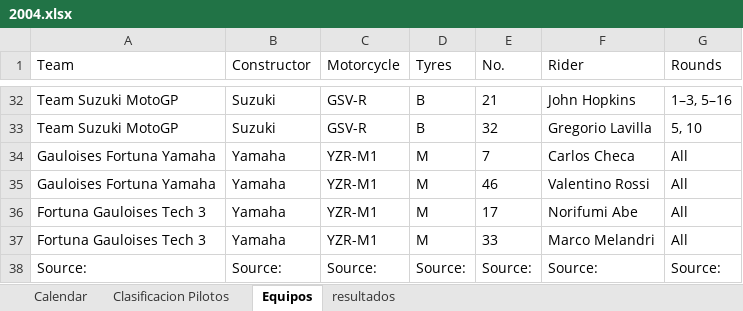
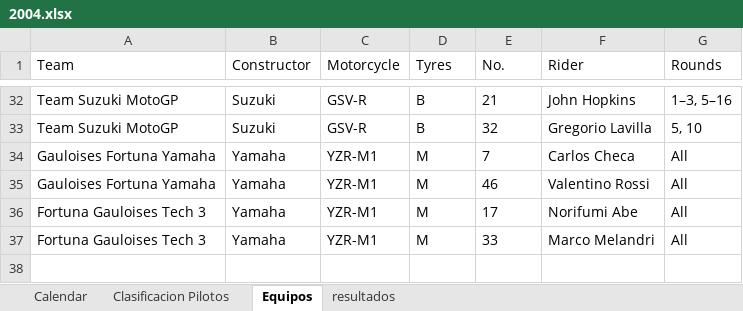
Before and after one commit to skllg/motogp_dw, an Excel workbook: Excels/data/2004.xlsx, sheet Equipos, drawn as a sheet; only a part is shown, gaps mark what is left out; values as stored, in another font and other column widths than the file's, no borders; table styles not drawn; the diff names each change by its address in the sheet, - before the commit and + after, or states it on an @@ line.

Commit message:
corregidos ciertos errores en kettle y en el excel 2004 ahora ya va bien la subida de multiples temporadas

```diff
--- a/Excels/data/2004.xlsx (sheet Equipos)
+++ b/Excels/data/2004.xlsx (sheet Equipos)
-row 38: Source: | Source: | Source: | Source: | Source: | Source: | Source:
```
Also changed, not shown: Excels/main_list.xlsx, 8 other files.
